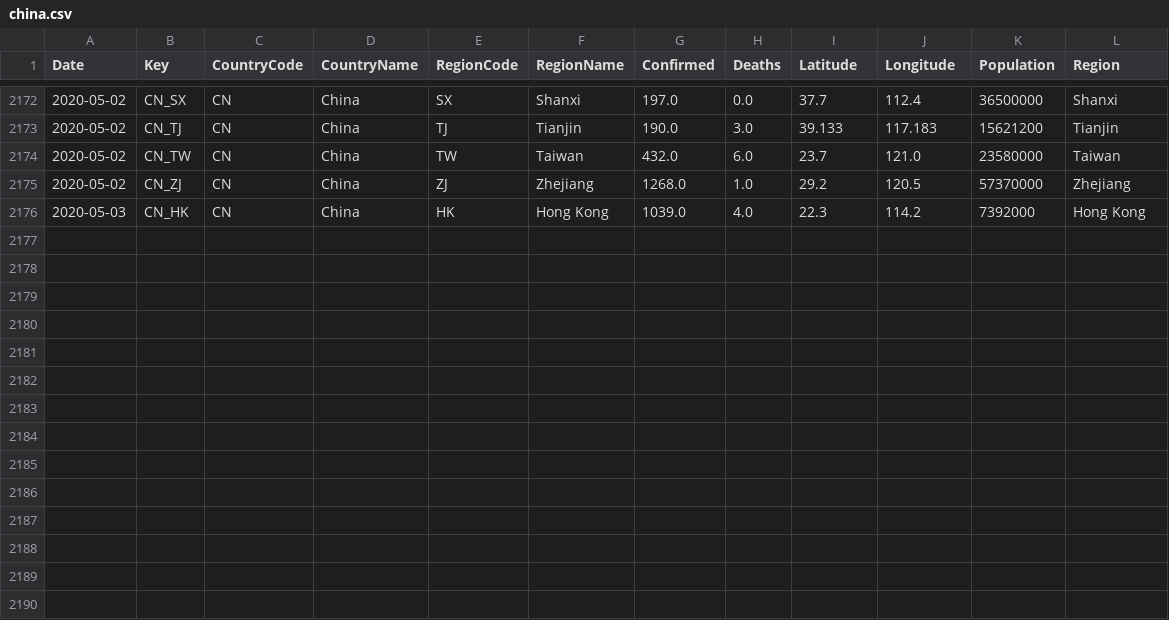
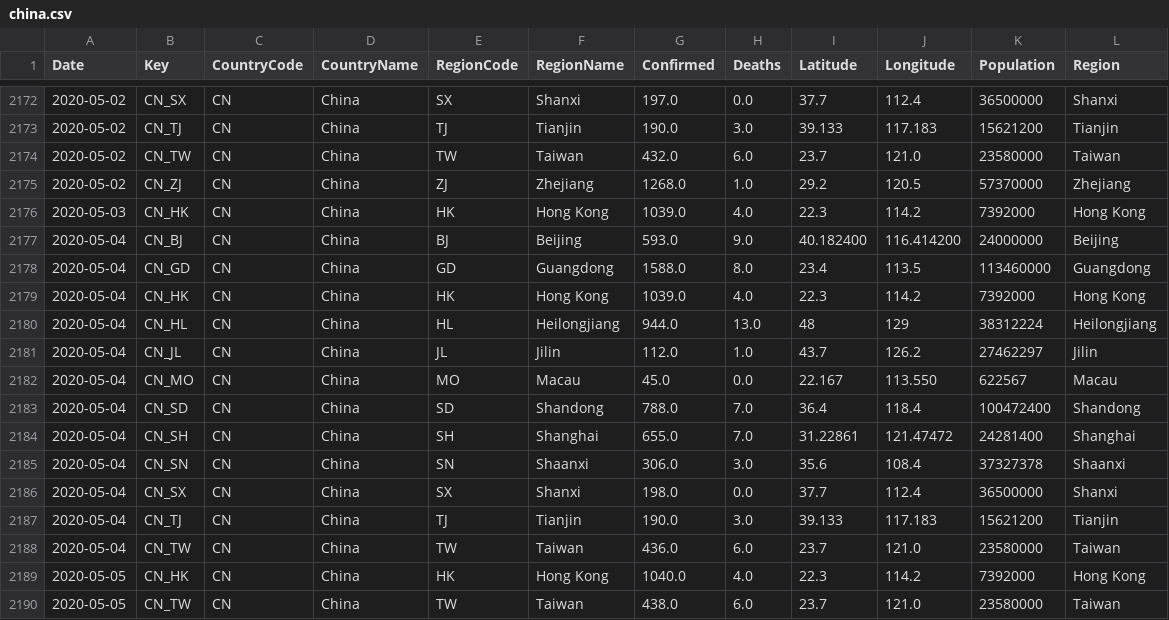
Before and after one commit to sfrias/data, a CSV file: china.csv, drawn as a sheet; only a part is shown, gaps mark what is left out; the diff names each change by its address in the sheet, - before the commit and + after, or states it on an @@ line.

```diff
--- a/china.csv
+++ b/china.csv
+row 2177: 2020-05-04 | CN_BJ | CN | China | BJ | Beijing | 593.0 | 9.0 | 40.182400 | 116.414200 | 24000000 | Beijing
+row 2178: 2020-05-04 | CN_GD | CN | China | GD | Guangdong | 1588.0 | 8.0 | 23.4 | 113.5 | 113460000 | Guangdong
+row 2179: 2020-05-04 | CN_HK | CN | China | HK | Hong Kong | 1039.0 | 4.0 | 22.3 | 114.2 | 7392000 | Hong Kong
+row 2180: 2020-05-04 | CN_HL | CN | China | HL | Heilongjiang | 944.0 | 13.0 | 48 | 129 | 38312224 | Heilongjiang
+row 2181: 2020-05-04 | CN_JL | CN | China | JL | Jilin | 112.0 | 1.0 | 43.7 | 126.2 | 27462297 | Jilin
+row 2182: 2020-05-04 | CN_MO | CN | China | MO | Macau | 45.0 | 0.0 | 22.167 | 113.550 | 622567 | Macau
+row 2183: 2020-05-04 | CN_SD | CN | China | SD | Shandong | 788.0 | 7.0 | 36.4 | 118.4 | 100472400 | Shandong
+row 2184: 2020-05-04 | CN_SH | CN | China | SH | Shanghai | 655.0 | 7.0 | 31.22861 | 121.47472 | 24281400 | Shanghai
+row 2185: 2020-05-04 | CN_SN | CN | China | SN | Shaanxi | 306.0 | 3.0 | 35.6 | 108.4 | 37327378 | Shaanxi
+row 2186: 2020-05-04 | CN_SX | CN | China | SX | Shanxi | 198.0 | 0.0 | 37.7 | 112.4 | 36500000 | Shanxi
+row 2187: 2020-05-04 | CN_TJ | CN | China | TJ | Tianjin | 190.0 | 3.0 | 39.133 | 117.183 | 15621200 | Tianjin
+row 2188: 2020-05-04 | CN_TW | CN | China | TW | Taiwan | 436.0 | 6.0 | 23.7 | 121.0 | 23580000 | Taiwan
+row 2189: 2020-05-05 | CN_HK | CN | China | HK | Hong Kong | 1040.0 | 4.0 | 22.3 | 114.2 | 7392000 | Hong Kong
+row 2190: 2020-05-05 | CN_TW | CN | China | TW | Taiwan | 438.0 | 6.0 | 23.7 | 121.0 | 23580000 | Taiwan
```
Also changed, not shown: cn.csv, data_latest.csv, 29 other files.
